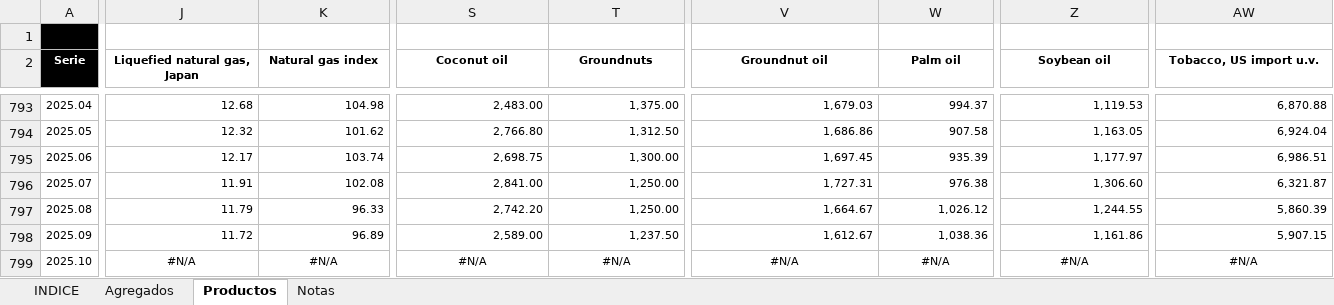
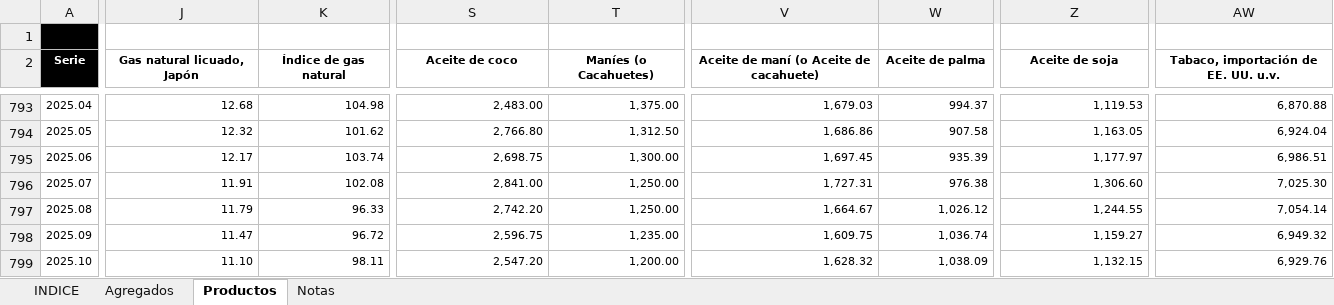
Before and after one commit to CES-BCSF/bd_ces, an Excel workbook: BD_commodities_BM.xlsx, sheet Productos, drawn as a sheet; only a part is shown, gaps mark what is left out; values as stored, in another font and other column widths than the file's, no borders; the diff covers the shown part only; the diff names each change by its address in the sheet, - before the commit and + after, or states it on an @@ line.

Commit message:
Auto-update: BD_commodities_BM.xlsx con datos actualizados al 2026-05-05 10:25:07.915976

```diff
--- a/BD_commodities_BM.xlsx (sheet Productos)
+++ b/BD_commodities_BM.xlsx (sheet Productos)
-J2: Liquefied natural gas, Japan
+J2: Gas natural licuado, Japón
-K2: Natural gas index
+K2: Índice de gas natural
-S2: Coconut oil
+S2: Aceite de coco
-T2: Groundnuts
+T2: Maníes (o Cacahuetes)
-V2: Groundnut oil
+V2: Aceite de maní (o Aceite de cacahuete)
-W2: Palm oil
+W2: Aceite de palma
-Z2: Soybean oil
+Z2: Aceite de soja
-AW2: Tobacco, US import u.v.
+AW2: Tabaco, importación de EE. UU. u.v.
-AW796: 6,321.87
+AW796: 7,025.30
-AW797: 5,860.39
+AW797: 7,054.14
-J798 (Gas natural licuado, Japón): 11.72
+J798 (Gas natural licuado, Japón): 11.47
-K798 (Índice de gas natural): 96.89
+K798 (Índice de gas natural): 96.72
-S798 (Aceite de coco): 2,589.00
+S798 (Aceite de coco): 2,596.75
-T798 (Maníes (o Cacahuetes)): 1,237.50
+T798 (Maníes (o Cacahuetes)): 1,235.00
-V798: 1,612.67
+V798: 1,609.75
-W798 (Aceite de palma): 1,038.36
+W798 (Aceite de palma): 1,036.74
-Z798 (Aceite de soja): 1,161.86
+Z798 (Aceite de soja): 1,159.27
-AW798: 5,907.15
+AW798: 6,949.32
-J799:Z799 alignment: center
+J799:Z799 alignment: right
-J799 (Gas natural licuado, Japón): #N/A
+J799 (Gas natural licuado, Japón): 11.10
-K799 (Índice de gas natural): #N/A
+K799 (Índice de gas natural): 98.11
-S799 (Aceite de coco): #N/A
+S799 (Aceite de coco): 2,547.20
-T799 (Maníes (o Cacahuetes)): #N/A
+T799 (Maníes (o Cacahuetes)): 1,200.00
-V799: #N/A
+V799: 1,628.32
-W799 (Aceite de palma): #N/A
+W799 (Aceite de palma): 1,038.09
-Z799 (Aceite de soja): #N/A
+Z799 (Aceite de soja): 1,132.15
-AW799 alignment: center
+AW799 alignment: right
-AW799: #N/A
+AW799: 6,929.76
```
Also changed, not shown: 668 edited cells and cell formats elsewhere in this sheet, sheet Agregados, sheet INDICE.
